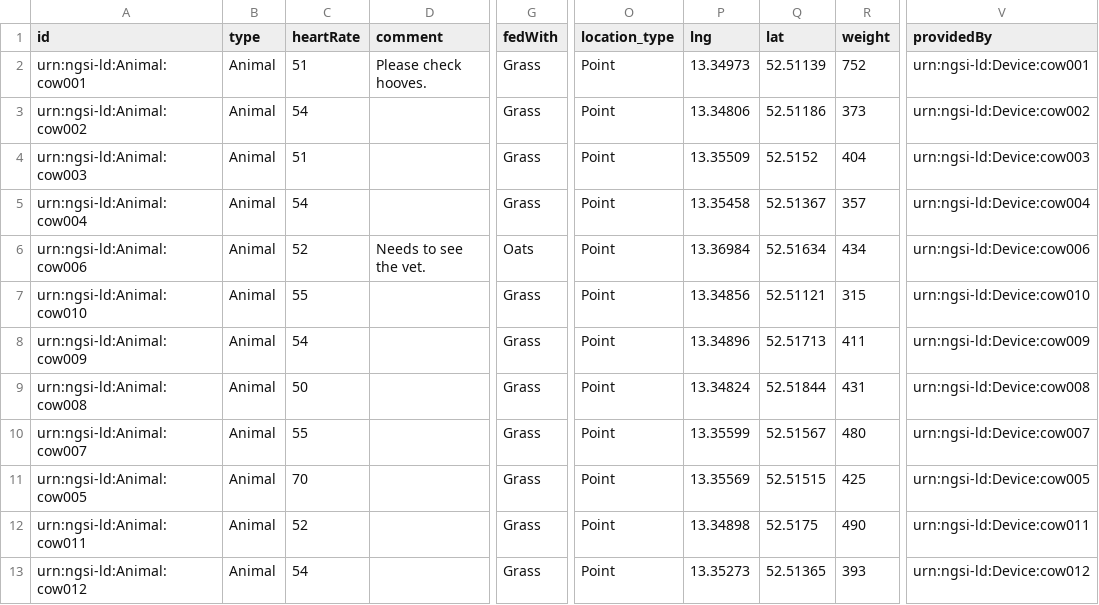
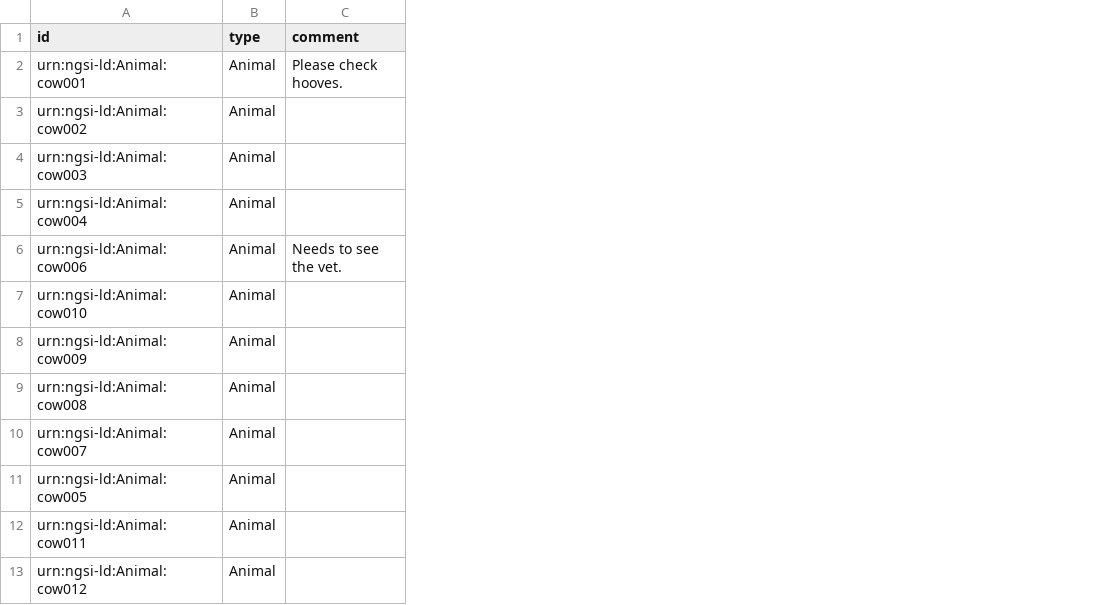
Before and after one commit to FIWARE/tutorials.MCP-Server, a CSV file: data/cow.csv, drawn as a sheet; only a part is shown, gaps mark what is left out; the diff names each change by its address in the sheet, - before the commit and + after, or states it on an @@ line.

Commit message:
Split Data

```diff
--- a/data/cow.csv
+++ b/data/cow.csv
-column C (heartRate), rows 2-13: 51 | 54 | 51 | 54 | 52 | 55 | 54 | 50 | 55 | 70 | 52 | 54
-column G (fedWith), rows 2-13: Grass | Grass | Grass | Grass | Oats | Grass | Grass | Grass | Grass | Grass | Grass | Grass
-column O (location_type), rows 2-13: all Point
-column P (lng), rows 2-13: 13.34973 | 13.34806 | 13.35509 | 13.35458 | 13.36984 | 13.34856 | 13.34896 | 13.34824 | 13.35599 | 13.35569 | 13.34898 | 13.35273
-column Q (lat), rows 2-13: 52.51139 | 52.51186 | 52.5152 | 52.51367 | 52.51634 | 52.51121 | 52.51713 | 52.51844 | 52.51567 | 52.51515 | 52.5175 | 52.51365
-column R (weight), rows 2-13: 752 | 373 | 404 | 357 | 434 | 315 | 411 | 431 | 480 | 425 | 490 | 393
-column V (providedBy), rows 2-13: urn:ngsi-ld:Device:cow001 | urn:ngsi-ld:Device:cow002 | urn:ngsi-ld:Device:cow003 | urn:ngsi-ld:Device:cow004 | urn:ngsi-ld:Device:cow006 | urn:ngsi-ld:Device:cow010 | urn:ngsi-ld:Device:cow009 | urn:ngsi-ld:Device:cow008 | urn:ngsi-ld:Device:cow007 | urn:ngsi-ld:Device:cow005 | urn:ngsi-ld:Device:cow011 | urn:ngsi-ld:Device:cow012
```
Also changed, not shown: data/pig.csv, 6 other files.
